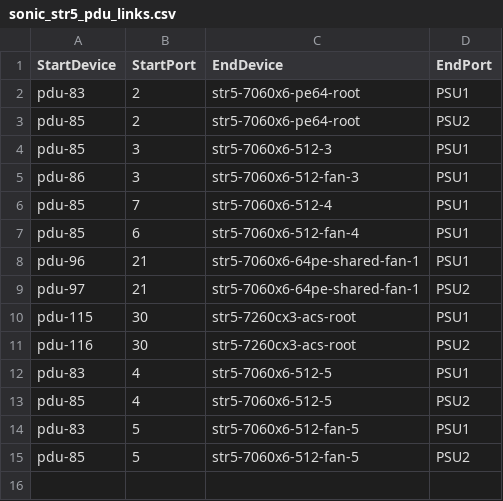
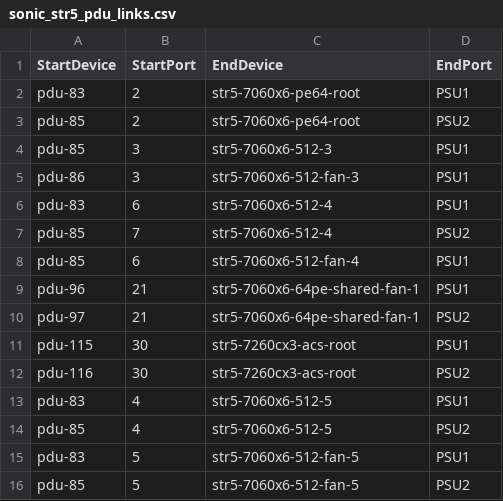
Before and after one commit to sakshamkhurana21/sonic-mgmt, a CSV file: ansible/files/sonic_str5_pdu_links.csv, drawn as a sheet.

```diff
--- a/ansible/files/sonic_str5_pdu_links.csv
+++ b/ansible/files/sonic_str5_pdu_links.csv
@@ -5,3 +5,4 @@ pdu-85,3,str5-7060x6-512-3,PSU1
 pdu-86,3,str5-7060x6-512-fan-3,PSU1
-pdu-85,7,str5-7060x6-512-4,PSU1
+pdu-83,6,str5-7060x6-512-4,PSU1
+pdu-85,7,str5-7060x6-512-4,PSU2
 pdu-85,6,str5-7060x6-512-fan-4,PSU1
```
Also changed, not shown: ansible/files/sonic_str4_links.csv.
